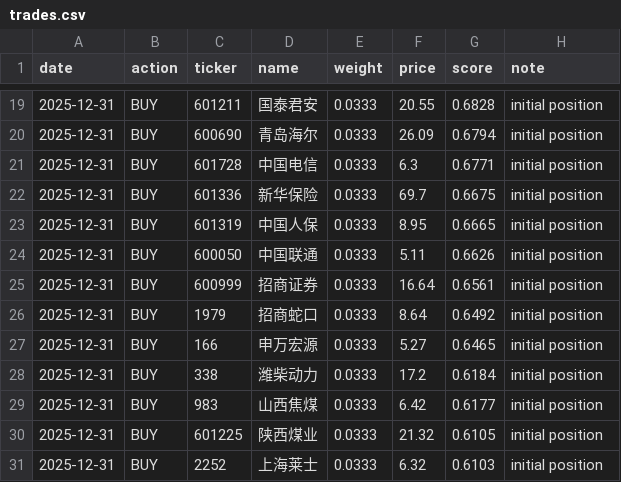
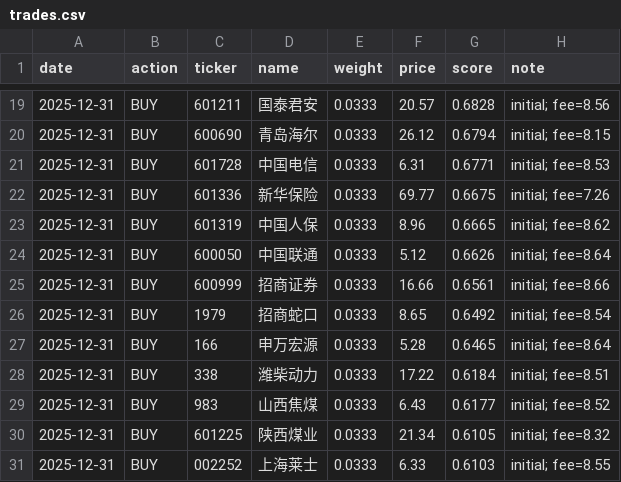
Before and after one commit to liu1527-bot/a-share-quant-agent, a CSV file: data/paper/trades.csv, drawn as a sheet; only a part is shown, gaps mark what is left out; the diff covers the shown part only.

```diff
--- a/data/paper/trades.csv
+++ b/data/paper/trades.csv
@@ -19,13 +19,13 @@
-2025-12-31,BUY,601211,国泰君安,0.0333,20.55,0.6828,initial position
-2025-12-31,BUY,600690,青岛海尔,0.0333,26.09,0.6794,initial position
-2025-12-31,BUY,601728,中国电信,0.0333,6.3,0.6771,initial position
-2025-12-31,BUY,601336,新华保险,0.0333,69.7,0.6675,initial position
-2025-12-31,BUY,601319,中国人保,0.0333,8.95,0.6665,initial position
-2025-12-31,BUY,600050,中国联通,0.0333,5.11,0.6626,initial position
-2025-12-31,BUY,600999,招商证券,0.0333,16.64,0.6561,initial position
-2025-12-31,BUY,1979,招商蛇口,0.0333,8.64,0.6492,initial position
-2025-12-31,BUY,166,申万宏源,0.0333,5.27,0.6465,initial position
-2025-12-31,BUY,338,潍柴动力,0.0333,17.2,0.6184,initial position
-2025-12-31,BUY,983,山西焦煤,0.0333,6.42,0.6177,initial position
-2025-12-31,BUY,601225,陕西煤业,0.0333,21.32,0.6105,initial position
-2025-12-31,BUY,2252,上海莱士,0.0333,6.32,0.6103,initial position
+2025-12-31,BUY,601211,国泰君安,0.0333,20.57,0.6828,initial; fee=8.56
+2025-12-31,BUY,600690,青岛海尔,0.0333,26.12,0.6794,initial; fee=8.15
+2025-12-31,BUY,601728,中国电信,0.0333,6.31,0.6771,initial; fee=8.53
+2025-12-31,BUY,601336,新华保险,0.0333,69.77,0.6675,initial; fee=7.26
+2025-12-31,BUY,601319,中国人保,0.0333,8.96,0.6665,initial; fee=8.62
+2025-12-31,BUY,600050,中国联通,0.0333,5.12,0.6626,initial; fee=8.64
+2025-12-31,BUY,600999,招商证券,0.0333,16.66,0.6561,initial; fee=8.66
+2025-12-31,BUY,1979,招商蛇口,0.0333,8.65,0.6492,initial; fee=8.54
+2025-12-31,BUY,166,申万宏源,0.0333,5.28,0.6465,initial; fee=8.64
+2025-12-31,BUY,338,潍柴动力,0.0333,17.22,0.6184,initial; fee=8.51
+2025-12-31,BUY,983,山西焦煤,0.0333,6.43,0.6177,initial; fee=8.52
+2025-12-31,BUY,601225,陕西煤业,0.0333,21.34,0.6105,initial; fee=8.32
+2025-12-31,BUY,002252,上海莱士,0.0333,6.33,0.6103,initial; fee=8.55
```
Also changed, not shown: 31 edited cells elsewhere in this file.
